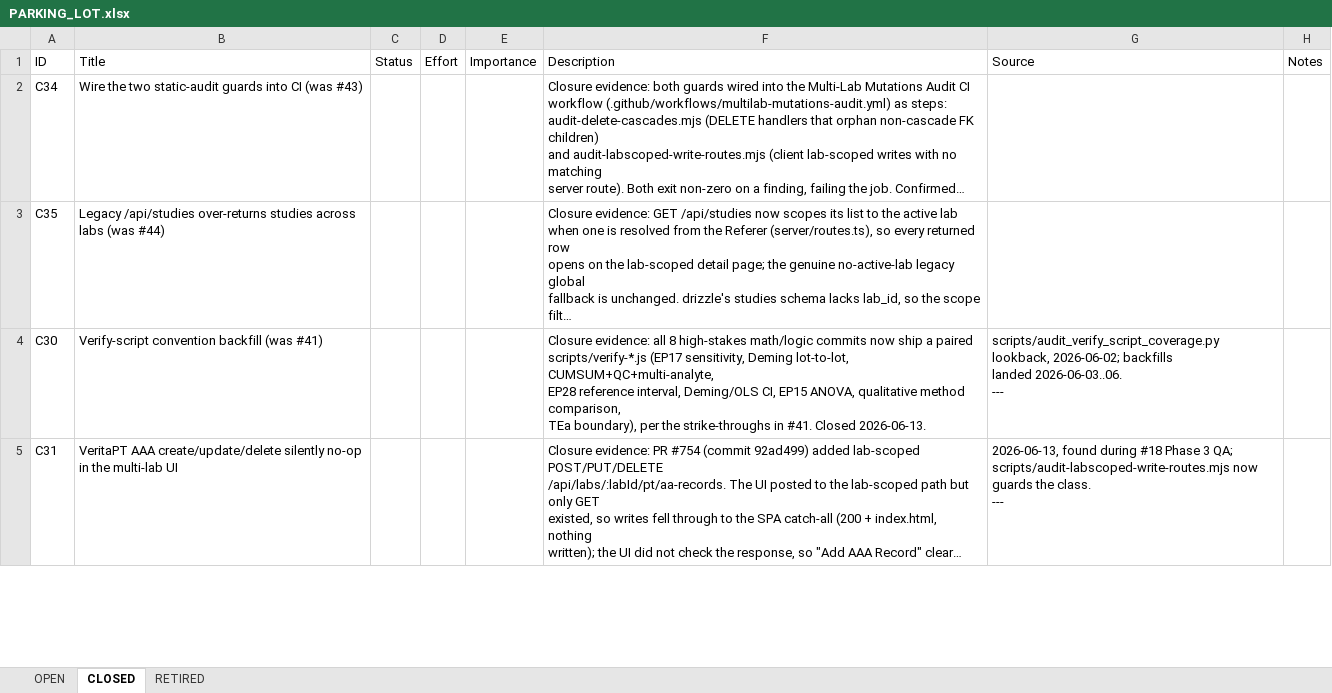
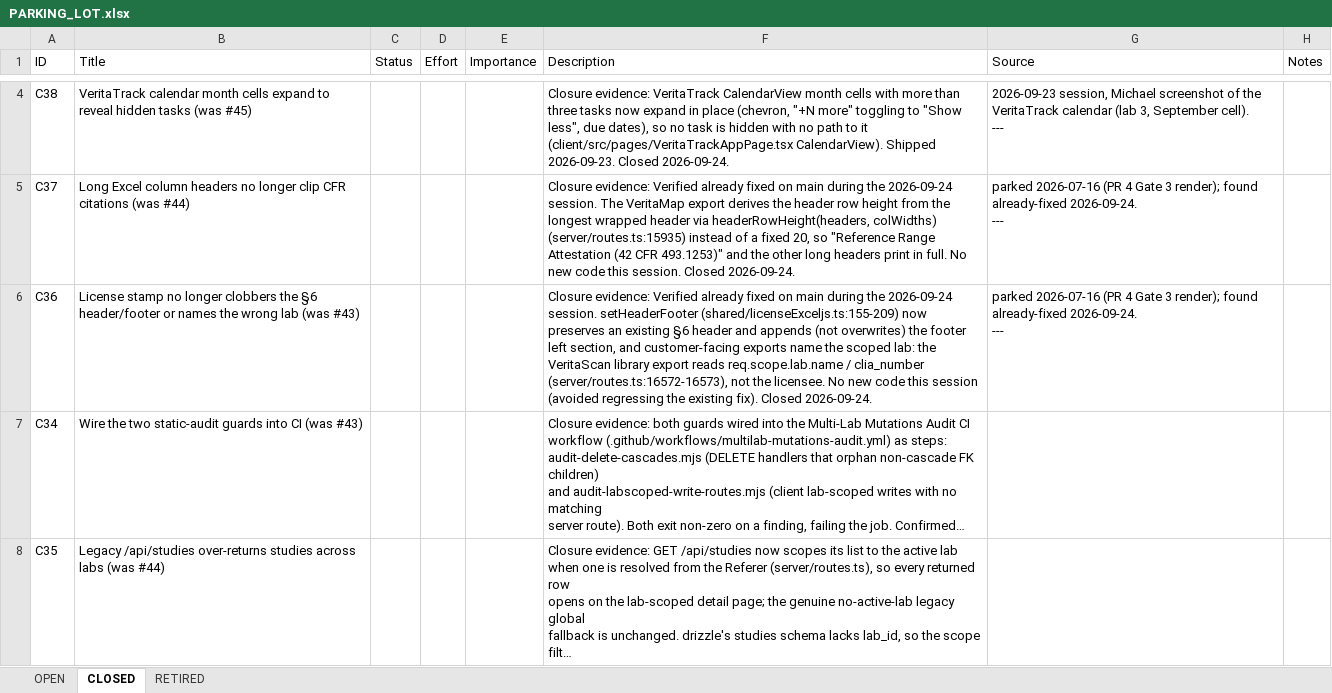
Before and after one commit to mav40121/veritas-lab-services, an Excel workbook: PARKING_LOT.xlsx, sheet CLOSED, drawn as a sheet; only a part is shown, gaps mark what is left out; the shorter side is filled out with more unchanged rows; long unchanged cells end in …; values as stored, in another font and other column widths than the file's, no cell formats; ↵ is a line break in a cell; the diff covers the shown part only; the diff names each change by its address in the sheet, - before the commit and + after, or states it on an @@ line.

Commit message:
TASK: Parking-lot sync 2026-09-24 (close #43/#44/#45/#46, add #48 as C40)
PLAN:
  1. Move #43,#44 (verified already-fixed), #45 (shipped), #46 (PR #1312) OPEN->CLOSED as C36-C39.
  2. Add #48 (PR #1314) as C40 with live-verify evidence.
  3. Regenerate PARKING_LOT.xlsx; keep #47 OPEN; supersede #1311.

Self-check:
  - OPEN 19->15; CLOSED->40; RETIRED 6.
  - #43/#44 noted verified-fixed, not re-coded.
  - #1311 closed as superseded.

```diff
--- a/PARKING_LOT.xlsx (sheet CLOSED)
+++ b/PARKING_LOT.xlsx (sheet CLOSED)
+row 4: C38 | VeritaTrack calendar month cells expand to reveal hidden tasks (was #45) |  |  |  | Closure evidence: VeritaTrack CalendarView month cells with more than three tasks now expand in place (chevron, "+N more" toggling to "Show less", due dates), so no task is hidden with no path to it (client/src/pages/VeritaTrackAppPage.tsx CalendarView). Shipped 2026-09-23. Closed 2026-09-24. | 2026-09-23 session, Michael screenshot of the VeritaTrack calendar (lab 3, September cell). ↵ ---
+row 5: C37 | Long Excel column headers no longer clip CFR citations (was #44) |  |  |  | Closure evidence: Verified already fixed on main during the 2026-09-24 session. The VeritaMap export derives the header row height from the longest wrapped header via headerRowHeight(headers, colWidths) (server/routes.ts:15935) instead of a fixed 20, so "Reference Range Attestation (42 CFR 493.1253)" and the other long headers print in full. No new code this session. Closed 2026-09-24. | parked 2026-07-16 (PR 4 Gate 3 render); found already-fixed 2026-09-24. ↵ ---
+row 6: C36 | License stamp no longer clobbers the §6 header/footer or names the wrong lab (was #43) |  |  |  | Closure evidence: Verified already fixed on main during the 2026-09-24 session. setHeaderFooter (shared/licenseExceljs.ts:155-209) now preserves an existing §6 header and appends (not overwrites) the footer left section, and customer-facing exports name the scoped lab: the VeritaScan library export reads req.scope.lab.name / clia_number (server/routes.ts:16572-16573), not the licensee. No new code this session (avoided regressing the existing fix). Closed 2026-09-24. | parked 2026-07-16 (PR 4 Gate 3 render); found already-fixed 2026-09-24. ↵ ---
```
Also changed, not shown: 2 added rows elsewhere in this sheet, sheet OPEN, cell formats, 2 other files.
